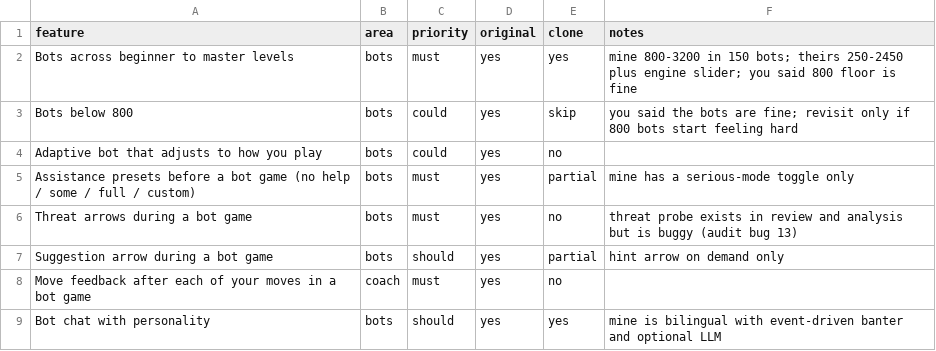
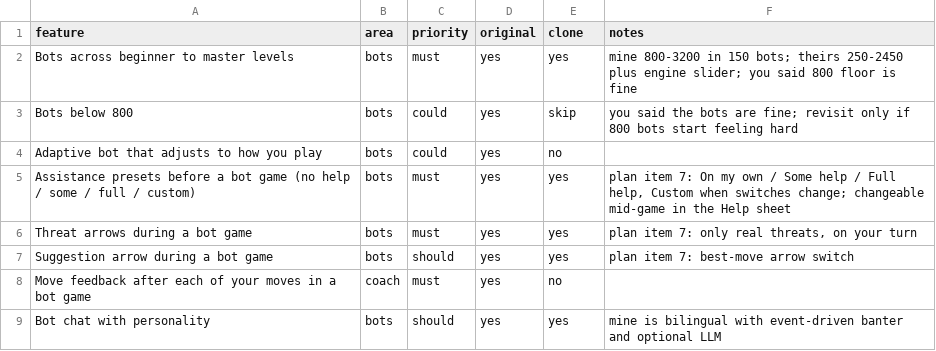
Before and after one commit to Lulushu12/life-architecture, a CSV file: docs/chess-replica/features.csv, drawn as a sheet; only a part is shown.

```diff
--- a/docs/chess-replica/features.csv
+++ b/docs/chess-replica/features.csv
@@ -4,5 +4,5 @@ Bots below 800,bots,could,yes,skip,you said the bots are fine; revisit only if 8
 Adaptive bot that adjusts to how you play,bots,could,yes,no,
-Assistance presets before a bot game (no help / some / full / custom),bots,must,yes,partial,mine has a serious-mode toggle only
-Threat arrows during a bot game,bots,must,yes,no,threat probe exists in review and analysis but is buggy (audit bug 13)
-Suggestion arrow during a bot game,bots,should,yes,partial,hint arrow on demand only
+Assistance presets before a bot game (no help / some / full / custom),bots,must,yes,yes,"plan item 7: On my own / Some help / Full help, Custom when switches change; changeable mid-game in the Help sheet"
+Threat arrows during a bot game,bots,must,yes,yes,"plan item 7: only real threats, on your turn"
+Suggestion arrow during a bot game,bots,should,yes,yes,plan item 7: best-move arrow switch
 Move feedback after each of your moves in a bot game,coach,must,yes,no,
```
Also changed, not shown: 11 other files.
